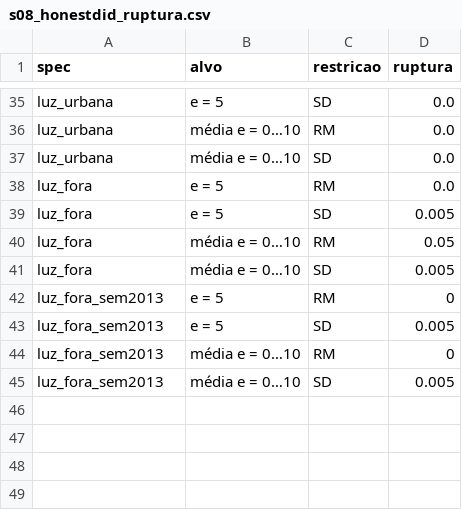
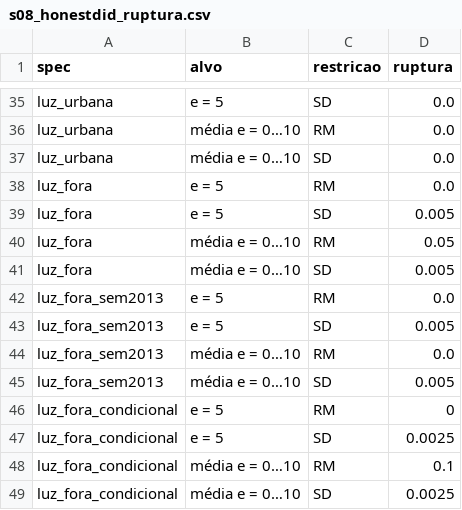
Before and after one commit to pbelushi/matopiba, a CSV file: outputs/tabelas/s08_honestdid_ruptura.csv, drawn as a sheet; only a part is shown, gaps mark what is left out.

```diff
--- a/outputs/tabelas/s08_honestdid_ruptura.csv
+++ b/outputs/tabelas/s08_honestdid_ruptura.csv
@@ -41,5 +41,9 @@ luz_fora,média e = 0…10,RM,0.05
 luz_fora,média e = 0…10,SD,0.005
-luz_fora_sem2013,e = 5,RM,0
+luz_fora_sem2013,e = 5,RM,0.0
 luz_fora_sem2013,e = 5,SD,0.005
-luz_fora_sem2013,média e = 0…10,RM,0
+luz_fora_sem2013,média e = 0…10,RM,0.0
 luz_fora_sem2013,média e = 0…10,SD,0.005
+luz_fora_condicional,e = 5,RM,0
+luz_fora_condicional,e = 5,SD,0.0025
+luz_fora_condicional,média e = 0…10,RM,0.1
+luz_fora_condicional,média e = 0…10,SD,0.0025
```
Also changed, not shown: outputs/logs/tempos.csv, outputs/tabelas/s08_complementos.csv, 21 other files.
